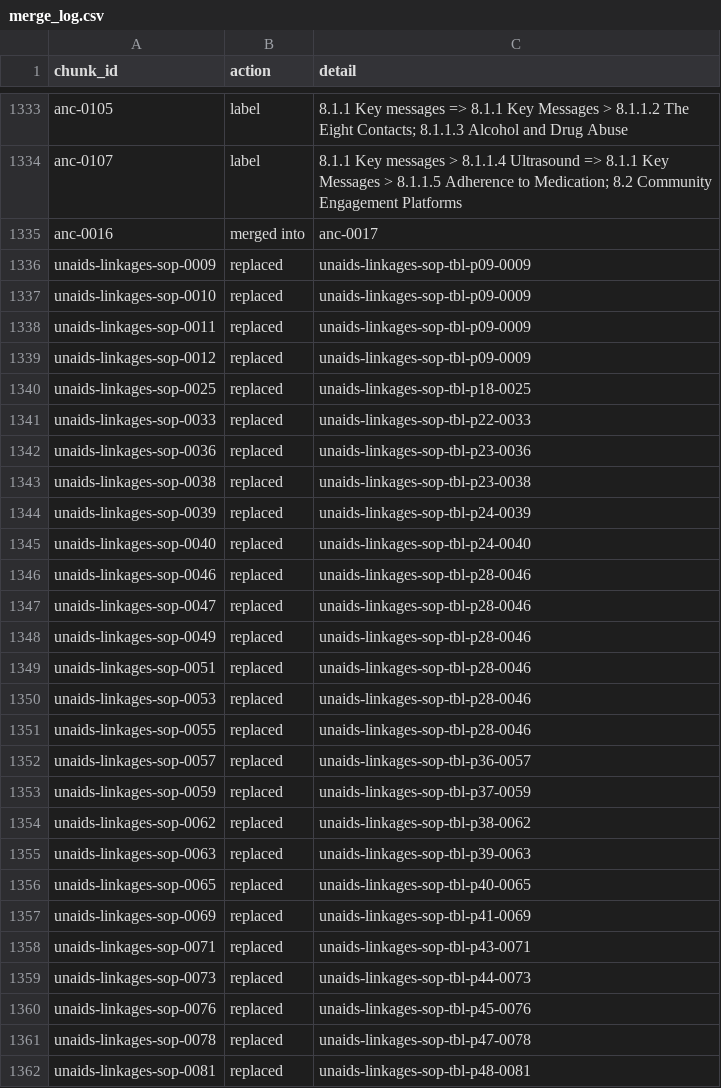
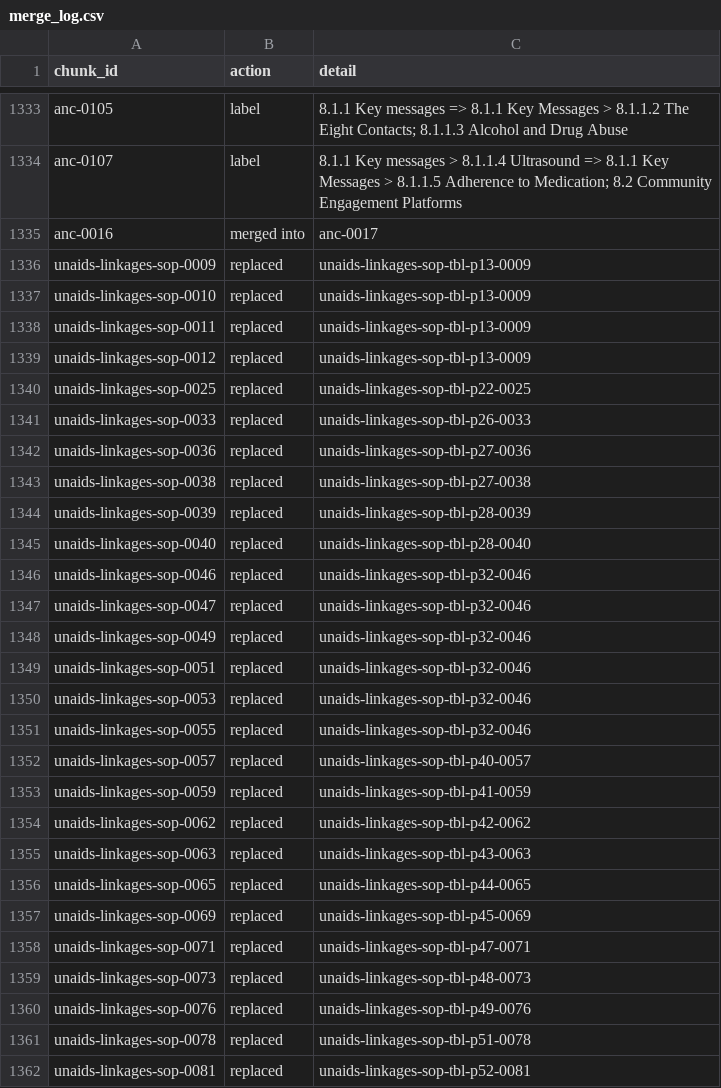
Before and after one commit to ydfriedman/Eswatini-ASR, a CSV file: 08_Clinical_Guidelines_Chat/chunks_v3/merge_log.csv, drawn as a sheet; only a part is shown, gaps mark what is left out; the diff covers the shown part only.

```diff
--- a/08_Clinical_Guidelines_Chat/chunks_v3/merge_log.csv
+++ b/08_Clinical_Guidelines_Chat/chunks_v3/merge_log.csv
@@ -1335,28 +1335,28 @@ anc-0107,label,8.1.1 Key messages > 8.1.1.4 Ultrasound => 8.1.1 Key Messages > 8
 anc-0016,merged into,anc-0017
-unaids-linkages-sop-0009,replaced,unaids-linkages-sop-tbl-p09-0009
-unaids-linkages-sop-0010,replaced,unaids-linkages-sop-tbl-p09-0009
-unaids-linkages-sop-0011,replaced,unaids-linkages-sop-tbl-p09-0009
-unaids-linkages-sop-0012,replaced,unaids-linkages-sop-tbl-p09-0009
-unaids-linkages-sop-0025,replaced,unaids-linkages-sop-tbl-p18-0025
-unaids-linkages-sop-0033,replaced,unaids-linkages-sop-tbl-p22-0033
-unaids-linkages-sop-0036,replaced,unaids-linkages-sop-tbl-p23-0036
-unaids-linkages-sop-0038,replaced,unaids-linkages-sop-tbl-p23-0038
-unaids-linkages-sop-0039,replaced,unaids-linkages-sop-tbl-p24-0039
-unaids-linkages-sop-0040,replaced,unaids-linkages-sop-tbl-p24-0040
-unaids-linkages-sop-0046,replaced,unaids-linkages-sop-tbl-p28-0046
-unaids-linkages-sop-0047,replaced,unaids-linkages-sop-tbl-p28-0046
-unaids-linkages-sop-0049,replaced,unaids-linkages-sop-tbl-p28-0046
-unaids-linkages-sop-0051,replaced,unaids-linkages-sop-tbl-p28-0046
-unaids-linkages-sop-0053,replaced,unaids-linkages-sop-tbl-p28-0046
-unaids-linkages-sop-0055,replaced,unaids-linkages-sop-tbl-p28-0046
-unaids-linkages-sop-0057,replaced,unaids-linkages-sop-tbl-p36-0057
-unaids-linkages-sop-0059,replaced,unaids-linkages-sop-tbl-p37-0059
-unaids-linkages-sop-0062,replaced,unaids-linkages-sop-tbl-p38-0062
-unaids-linkages-sop-0063,replaced,unaids-linkages-sop-tbl-p39-0063
-unaids-linkages-sop-0065,replaced,unaids-linkages-sop-tbl-p40-0065
-unaids-linkages-sop-0069,replaced,unaids-linkages-sop-tbl-p41-0069
-unaids-linkages-sop-0071,replaced,unaids-linkages-sop-tbl-p43-0071
-unaids-linkages-sop-0073,replaced,unaids-linkages-sop-tbl-p44-0073
-unaids-linkages-sop-0076,replaced,unaids-linkages-sop-tbl-p45-0076
-unaids-linkages-sop-0078,replaced,unaids-linkages-sop-tbl-p47-0078
-unaids-linkages-sop-0081,replaced,unaids-linkages-sop-tbl-p48-0081
+unaids-linkages-sop-0009,replaced,unaids-linkages-sop-tbl-p13-0009
+unaids-linkages-sop-0010,replaced,unaids-linkages-sop-tbl-p13-0009
+unaids-linkages-sop-0011,replaced,unaids-linkages-sop-tbl-p13-0009
+unaids-linkages-sop-0012,replaced,unaids-linkages-sop-tbl-p13-0009
+unaids-linkages-sop-0025,replaced,unaids-linkages-sop-tbl-p22-0025
+unaids-linkages-sop-0033,replaced,unaids-linkages-sop-tbl-p26-0033
+unaids-linkages-sop-0036,replaced,unaids-linkages-sop-tbl-p27-0036
+unaids-linkages-sop-0038,replaced,unaids-linkages-sop-tbl-p27-0038
+unaids-linkages-sop-0039,replaced,unaids-linkages-sop-tbl-p28-0039
+unaids-linkages-sop-0040,replaced,unaids-linkages-sop-tbl-p28-0040
+unaids-linkages-sop-0046,replaced,unaids-linkages-sop-tbl-p32-0046
+unaids-linkages-sop-0047,replaced,unaids-linkages-sop-tbl-p32-0046
+unaids-linkages-sop-0049,replaced,unaids-linkages-sop-tbl-p32-0046
+unaids-linkages-sop-0051,replaced,unaids-linkages-sop-tbl-p32-0046
+unaids-linkages-sop-0053,replaced,unaids-linkages-sop-tbl-p32-0046
+unaids-linkages-sop-0055,replaced,unaids-linkages-sop-tbl-p32-0046
+unaids-linkages-sop-0057,replaced,unaids-linkages-sop-tbl-p40-0057
+unaids-linkages-sop-0059,replaced,unaids-linkages-sop-tbl-p41-0059
+unaids-linkages-sop-0062,replaced,unaids-linkages-sop-tbl-p42-0062
+unaids-linkages-sop-0063,replaced,unaids-linkages-sop-tbl-p43-0063
+unaids-linkages-sop-0065,replaced,unaids-linkages-sop-tbl-p44-0065
+unaids-linkages-sop-0069,replaced,unaids-linkages-sop-tbl-p45-0069
+unaids-linkages-sop-0071,replaced,unaids-linkages-sop-tbl-p47-0071
+unaids-linkages-sop-0073,replaced,unaids-linkages-sop-tbl-p48-0073
+unaids-linkages-sop-0076,replaced,unaids-linkages-sop-tbl-p49-0076
+unaids-linkages-sop-0078,replaced,unaids-linkages-sop-tbl-p51-0078
+unaids-linkages-sop-0081,replaced,unaids-linkages-sop-tbl-p52-0081
```
Also changed, not shown: 23 added rows, 4 removed rows and 31 edited cells elsewhere in this file, 12 other files.
